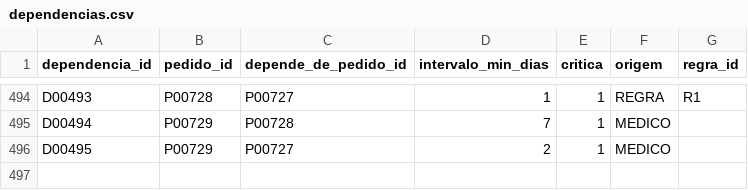
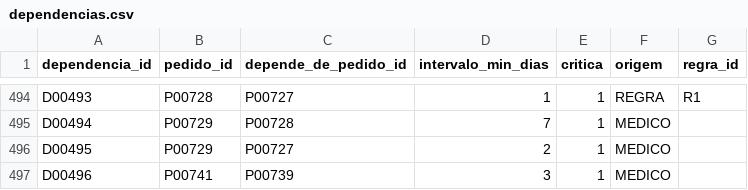
Before and after one commit to icetapanho2/ipo-chalange-, a CSV file: dados/dependencias.csv, drawn as a sheet; only a part is shown, gaps mark what is left out; the diff names each change by its address in the sheet, - before the commit and + after, or states it on an @@ line.

```diff
--- a/dados/dependencias.csv
+++ b/dados/dependencias.csv
+row 497: D00496 | P00741 | P00739 | 3 | 1 | MEDICO
```
Also changed, not shown: dados/eventos.csv, dados/pedidos.csv, 26 other files.
